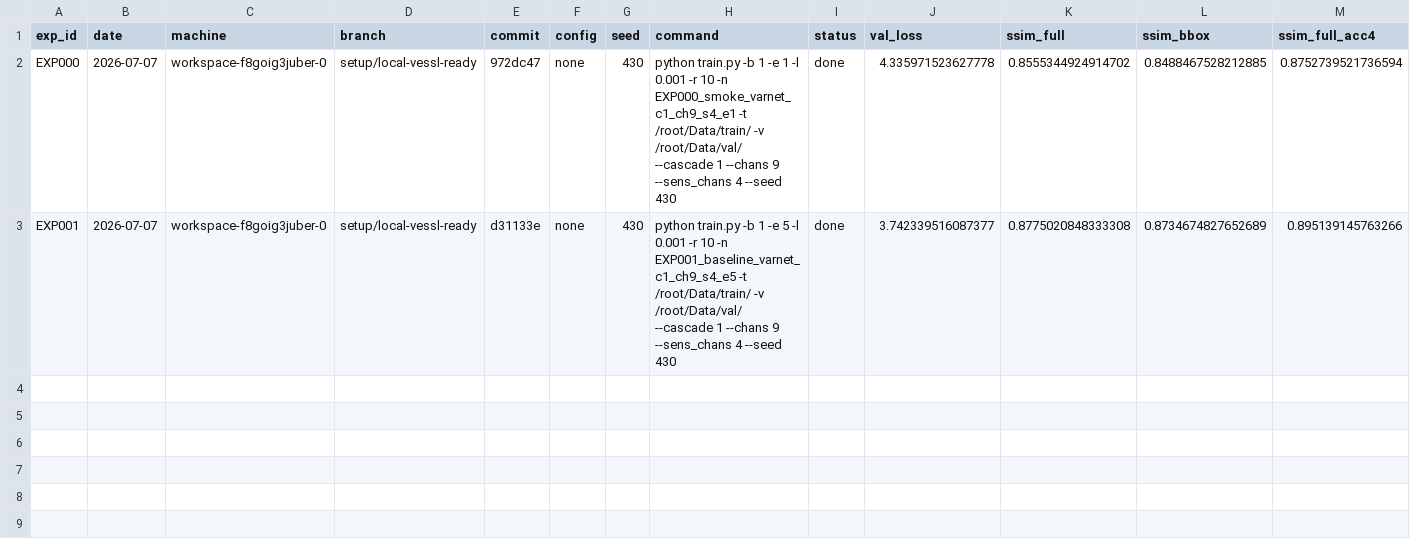
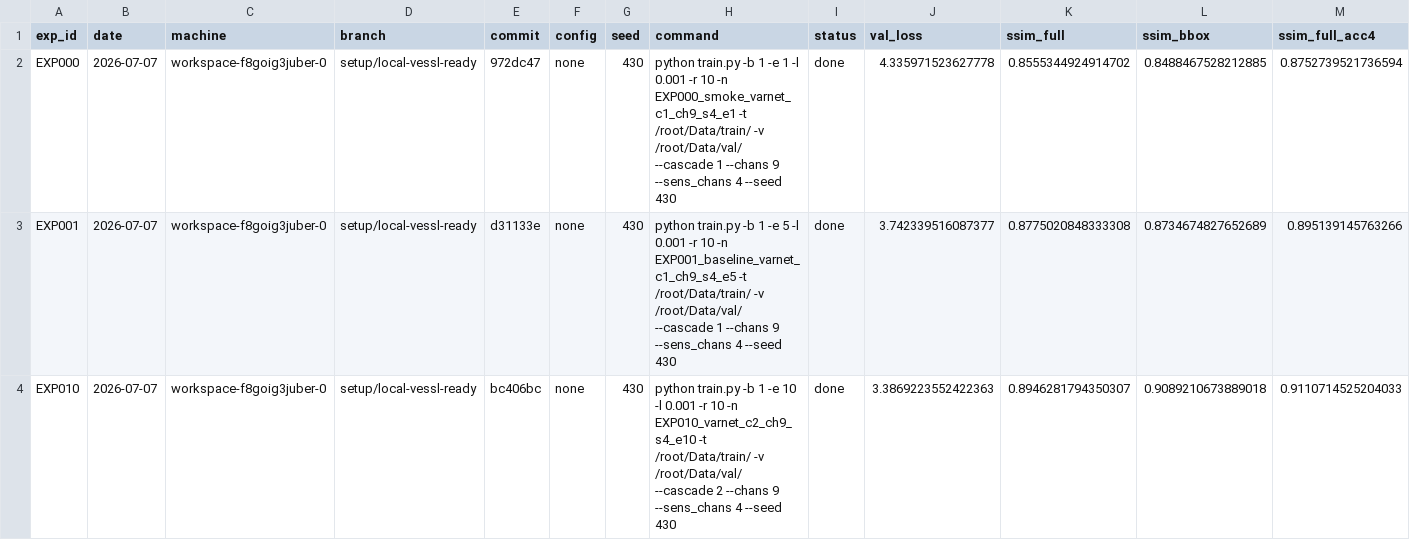
Before and after one commit to caffeine-fighter/2026-FastMRI-SNU, a CSV file: experiments/experiment_log.csv, drawn as a sheet; only a part is shown; rows hold the shown columns only; the diff names each change by its address in the sheet, - before the commit and + after, or states it on an @@ line.

Commit message:
record EXP010 cascade 2 evaluation

```diff
--- a/experiments/experiment_log.csv
+++ b/experiments/experiment_log.csv
+row 4: EXP010 | 2026-07-07 | workspace-f8goig3juber-0 | setup/local-vessl-ready | bc406bc | none | 430 | python train.py -b 1 -e 10 -l 0.001 -r 10 -n EXP010_varnet_c2_ch9_s4_e10 -t /root/Data/train/ -v /root/Data/val/ --cascade 2 --chans 9 --sens_chans 4 --seed 430 | done | 3.3869223552422363 | 0.8946281794350307 | 0.9089210673889018 | 0.9110714525204033
```
Also changed, not shown: 2 other files.
